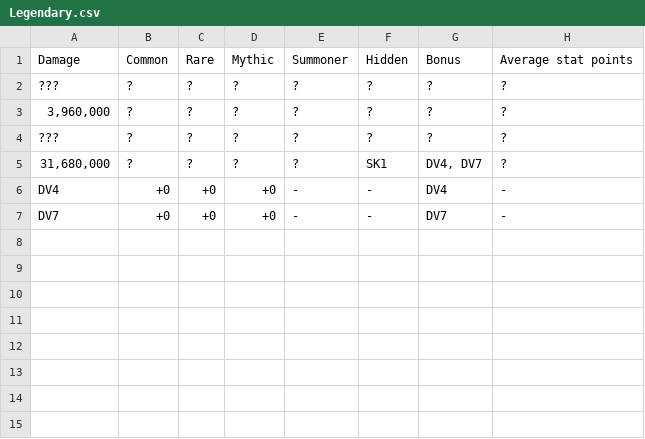
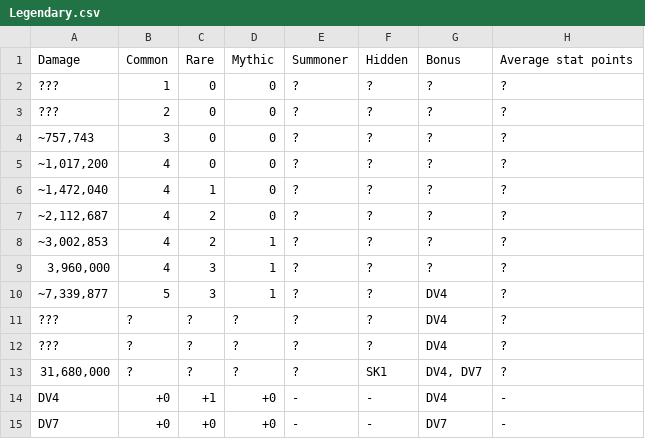
Before and after one commit to Matrix4348/Dragons-of-the-Void---Raid-Loot-Tiers, a CSV file: community-gathered data/Loot tiers and drop data/Regular raids/Grootslang/Legendary.csv, drawn as a sheet.

Commit message:
Update Legendary.csv

```diff
--- a/community-gathered data/Loot tiers and drop data/Regular raids/Grootslang/Legendary.csv
+++ b/community-gathered data/Loot tiers and drop data/Regular raids/Grootslang/Legendary.csv
@@ -1,7 +1,15 @@
 Damage,Common,Rare,Mythic,Summoner,Hidden,Bonus,Average stat points
-???,?,?,?,?,?,?,?
-"3,960,000",?,?,?,?,?,?,?
-???,?,?,?,?,?,?,?
+???,1,0,0,?,?,?,?
+???,2,0,0,?,?,?,?
+"~757,743",3,0,0,?,?,?,?
+"~1,017,200",4,0,0,?,?,?,?
+"~1,472,040",4,1,0,?,?,?,?
+"~2,112,687",4,2,0,?,?,?,?
+"~3,002,853",4,2,1,?,?,?,?
+"3,960,000",4,3,1,?,?,?,?
+"~7,339,877",5,3,1,?,?,DV4,?
+???,?,?,?,?,?,DV4,?
+???,?,?,?,?,?,DV4,?
 "31,680,000",?,?,?,?,SK1,"DV4, DV7",?
-DV4,+0,+0,+0,-,-,DV4,-
+DV4,+0,+1,+0,-,-,DV4,-
 DV7,+0,+0,+0,-,-,DV7,-
```
